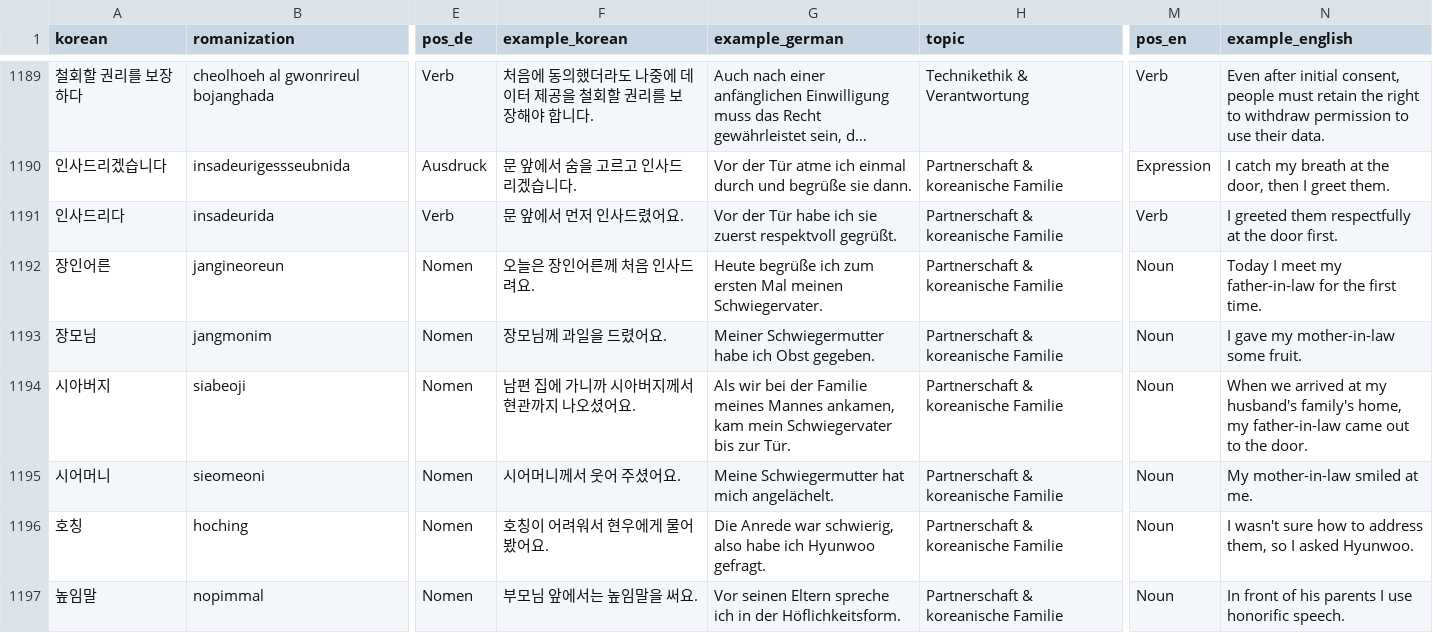
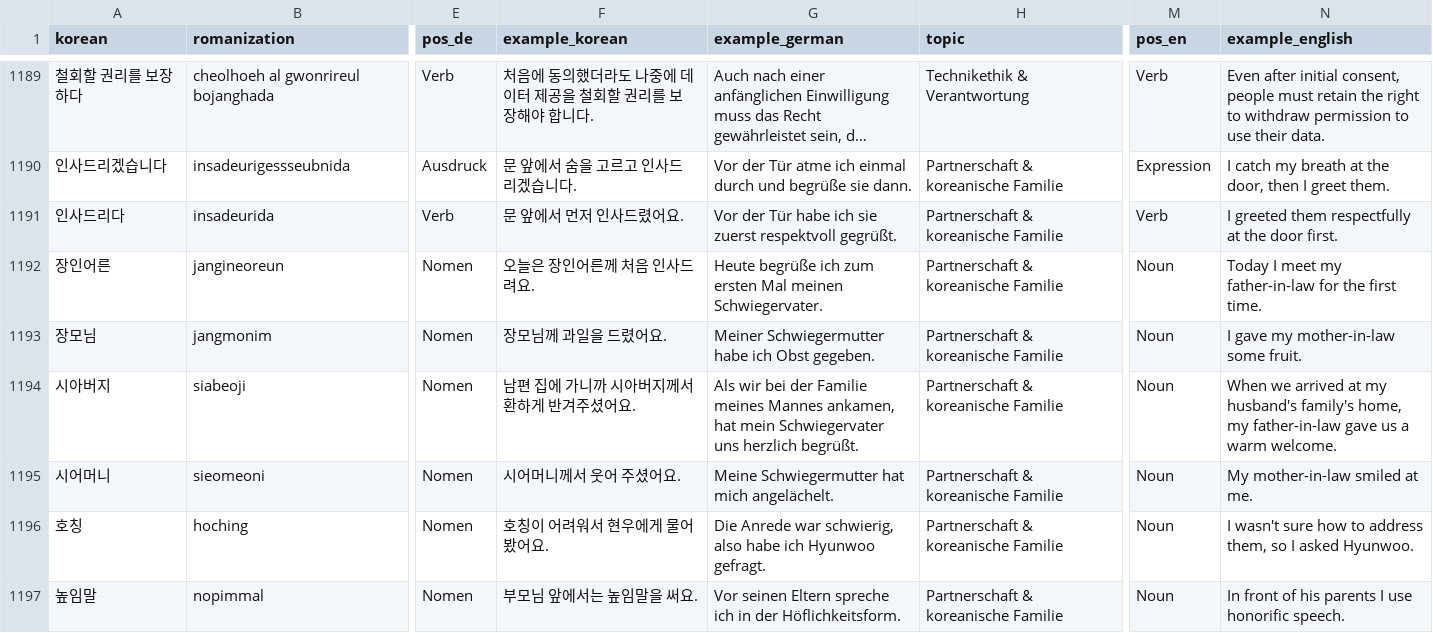
Before and after one commit to Sujin-Arin-DataWorld/ko_lernen_app, a CSV file: assets/data/korean_vocab.csv, drawn as a sheet; only a part is shown, gaps mark what is left out; long unchanged cells end in …; the diff names each change by its address in the sheet, - before the commit and + after, or states it on an @@ line.

```diff
--- a/assets/data/korean_vocab.csv
+++ b/assets/data/korean_vocab.csv
-F1194 (example_korean): 남편 집에 가니까 시아버지께서 현관까지 나오셨어요.
+F1194 (example_korean): 남편 집에 가니까 시아버지께서 환하게 반겨주셨어요.
-G1194 (example_german): …Mannes ankamen, kam mein Schwiegervater bis zur Tür.
+G1194 (example_german): …Mannes ankamen, hat mein Schwiegervater uns herzlich begrüßt.
-N1194 (example_english): …my father-in-law came out to the door.
+N1194 (example_english): …my father-in-law gave us a warm welcome.
```
Also changed, not shown: 3 other files.
